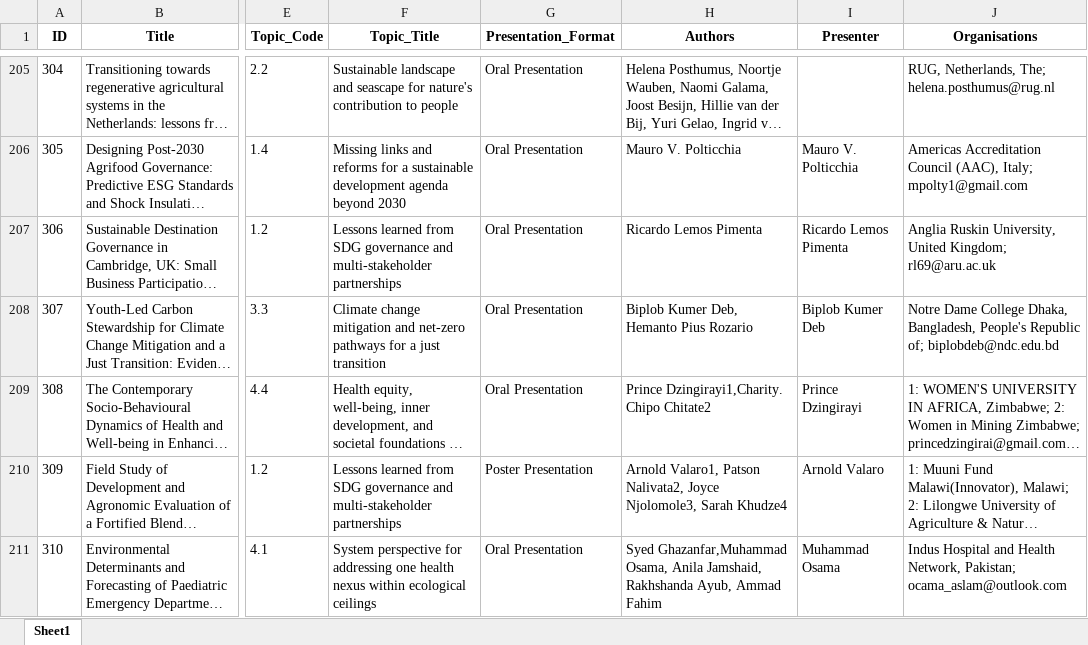
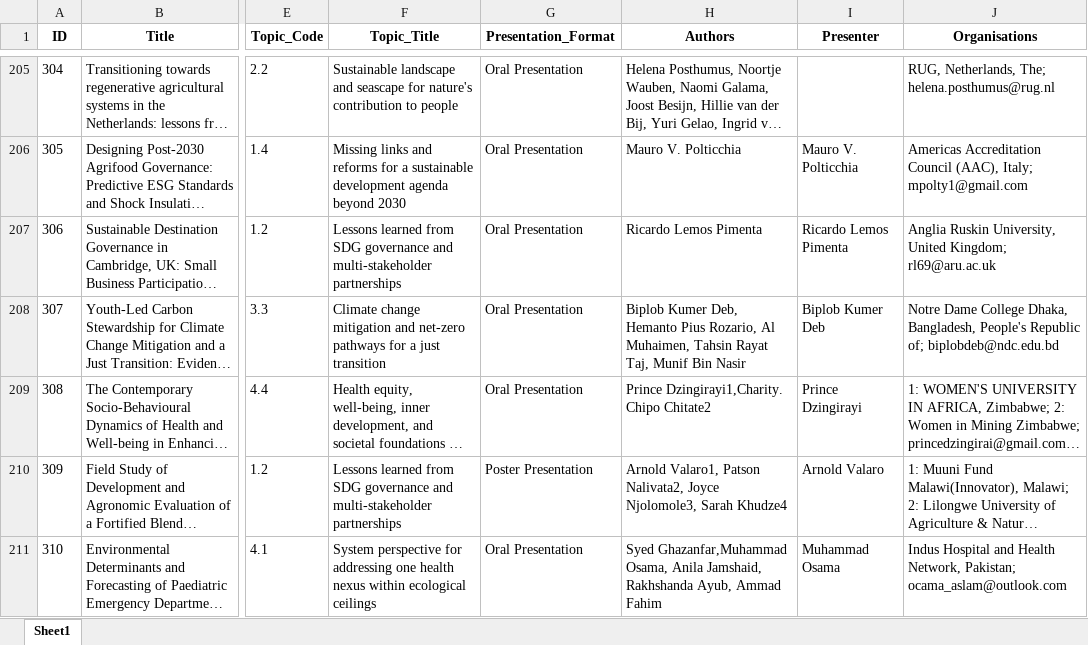
Before and after one commit to ponraj-aru/gsc2027-dashboard, an Excel workbook: GSC2027_Abstract_Submissions_Master.xlsx, sheet Sheet1, drawn as a sheet; only a part is shown, gaps mark what is left out; long unchanged cells end in …; values as stored, in another font and other column widths than the file's, no borders; the diff covers the shown part only; the diff names each change by its address in the sheet, - before the commit and + after, or states it on an @@ line.

```diff
--- a/GSC2027_Abstract_Submissions_Master.xlsx (sheet Sheet1)
+++ b/GSC2027_Abstract_Submissions_Master.xlsx (sheet Sheet1)
-H208 (Authors): …Hemanto Pius Rozario
+H208 (Authors): …Hemanto Pius Rozario, Al Muhaimen, Tahsin Rayat Taj, Munif Bin Nasir
```
Also changed, not shown: 111 added rows and 9 edited cells elsewhere in this sheet, 11 other files.
